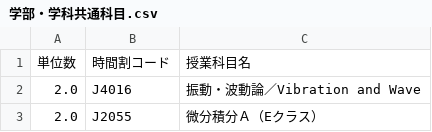
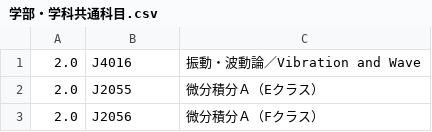
Before and after one commit to yanagi914/group9, a CSV file: 学部・学科共通科目.csv, drawn as a sheet; only a part is shown; the shorter side is filled out with more unchanged rows.

```diff
--- a/学部・学科共通科目.csv
+++ b/学部・学科共通科目.csv
@@ -1,2 +1 @@
-単位数,時間割コード,授業科目名
 2.0,J4016,振動・波動論／Vibration and Wave
```
Also changed, not shown: コース科目.csv, 一般教養科目.csv.
